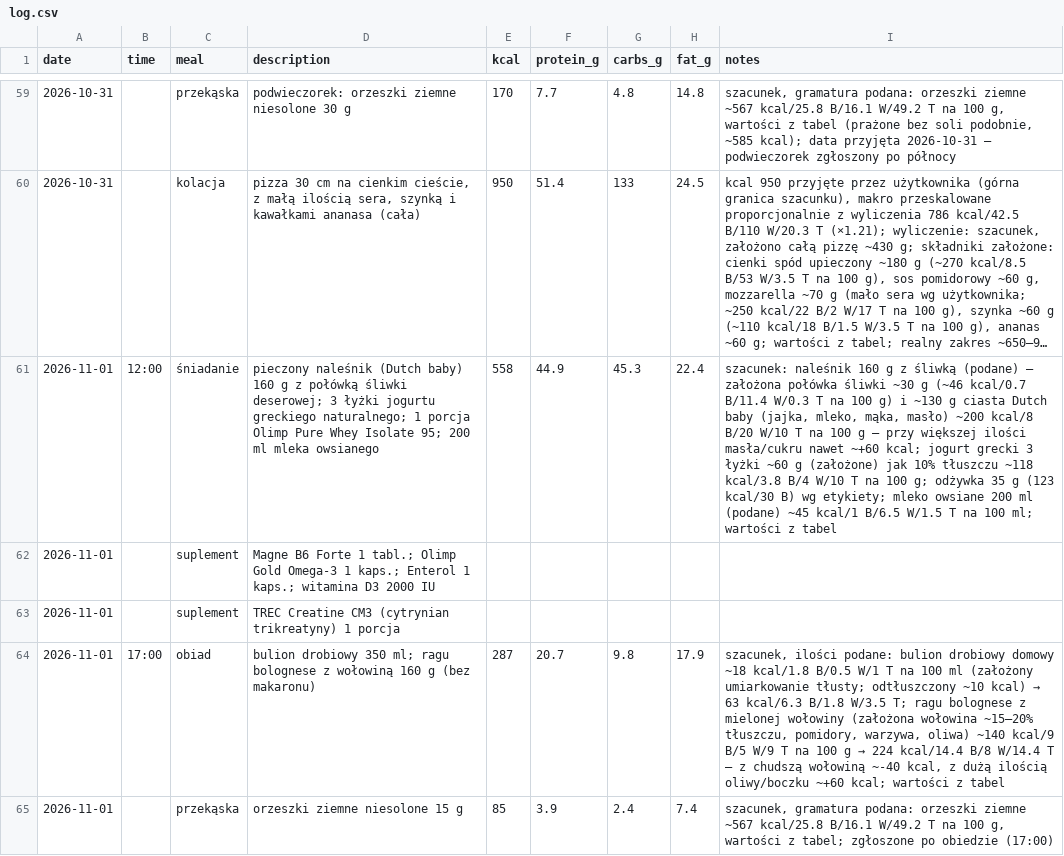
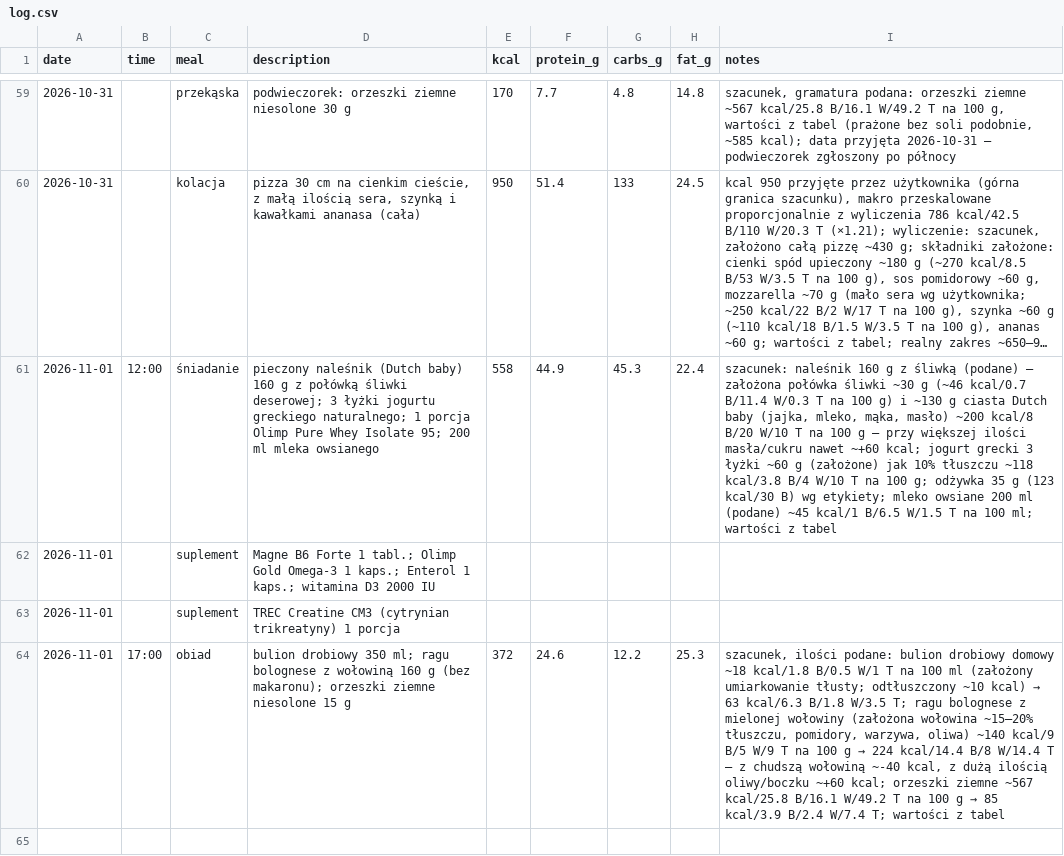
Before and after one commit to podniesm/personal-health, a CSV file: data/nutrition/log.csv, drawn as a sheet; only a part is shown, gaps mark what is left out; long unchanged cells end in …; the diff names each change by its address in the sheet, - before the commit and + after, or states it on an @@ line.

```diff
--- a/data/nutrition/log.csv
+++ b/data/nutrition/log.csv
-D64 (description): …g (bez makaronu)
+D64 (description): …g (bez makaronu); orzeszki ziemne niesolone 15 g
-E64 (kcal): 287
+E64 (kcal): 372
-F64 (protein_g): 20.7
+F64 (protein_g): 24.6
-G64 (carbs_g): 9.8
+G64 (carbs_g): 12.2
-H64 (fat_g): 17.9
+H64 (fat_g): 25.3
@@ I64 (notes): …~+60 kcal; wartości z… → …~+60 kcal; orzeszki ziemne ~567 kcal/25.8 B/16.1 W/49.2 T na 100 g → 85 kcal/3.9 B/2.4 W/7.4 T; wartości z… @@
-row 65: 2026-11-01 |  | przekąska | orzeszki ziemne niesolone 15 g | 85 | 3.9 | 2.4 | 7.4 | szacunek, gramatura podana: orzeszki ziemne ~567 kcal/25.8 B/16.1 W/49.2 T na 100 g, wartości z tabel; zgłoszone po obiedzie (17:00)
```
